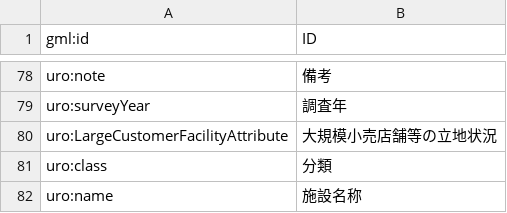
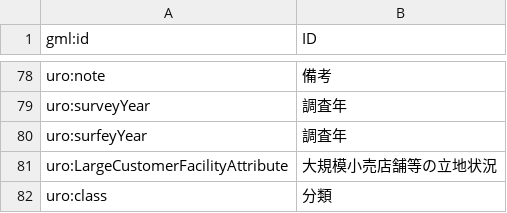
Before and after one commit to eukarya-inc/PLATEAU-VIEW-3.0, a CSV file: plugin/web/extensions/infobox/core/utils/attributes.csv, drawn as a sheet; only a part is shown, gaps mark what is left out; the shorter side is filled out with more unchanged rows; the diff names each change by its address in the sheet, - before the commit and + after, or states it on an @@ line.

Commit message:
fix(plugin): add attributes to luse data

```diff
--- a/plugin/web/extensions/infobox/core/utils/attributes.csv
+++ b/plugin/web/extensions/infobox/core/utils/attributes.csv
+row 80: uro:surfeyYear | 調査年
```
Also changed, not shown: 3 other files.
